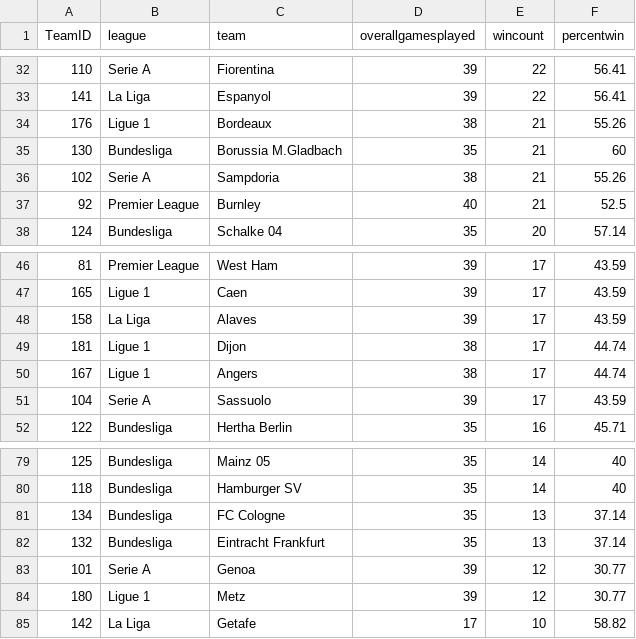
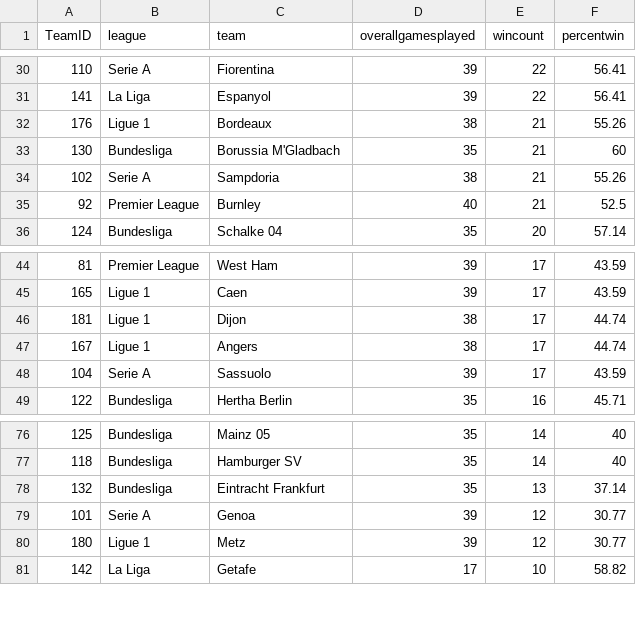
Before and after one commit to TahjAnderson23/SoccerDataVisualization, a CSV file: ProjectData/bubble1718.csv, drawn as a sheet; only a part is shown, gaps mark what is left out; the diff covers the shown part only.

```diff
--- a/ProjectData/bubble1718.csv
+++ b/ProjectData/bubble1718.csv
@@ -34,3 +32,3 @@ TeamID,league,team,overallgamesplayed,wincount,percentwin
 176,Ligue 1,Bordeaux,38,21,55.26
-130,Bundesliga,Borussia M.Gladbach,35,21,60
+130,Bundesliga,Borussia M'Gladbach,35,21,60
 102,Serie A,Sampdoria,38,21,55.26
@@ -47,3 +45,2 @@ TeamID,league,team,overallgamesplayed,wincount,percentwin
 165,Ligue 1,Caen,39,17,43.59
-158,La Liga,Alaves,39,17,43.59
 181,Ligue 1,Dijon,38,17,44.74
@@ -80,3 +77,2 @@ TeamID,league,team,overallgamesplayed,wincount,percentwin
 118,Bundesliga,Hamburger SV,35,14,40
-134,Bundesliga,FC Cologne,35,13,37.14
 132,Bundesliga,Eintracht Frankfurt,35,13,37.14
```
Also changed, not shown: 12 removed rows and 1 edited cell elsewhere in this file.
